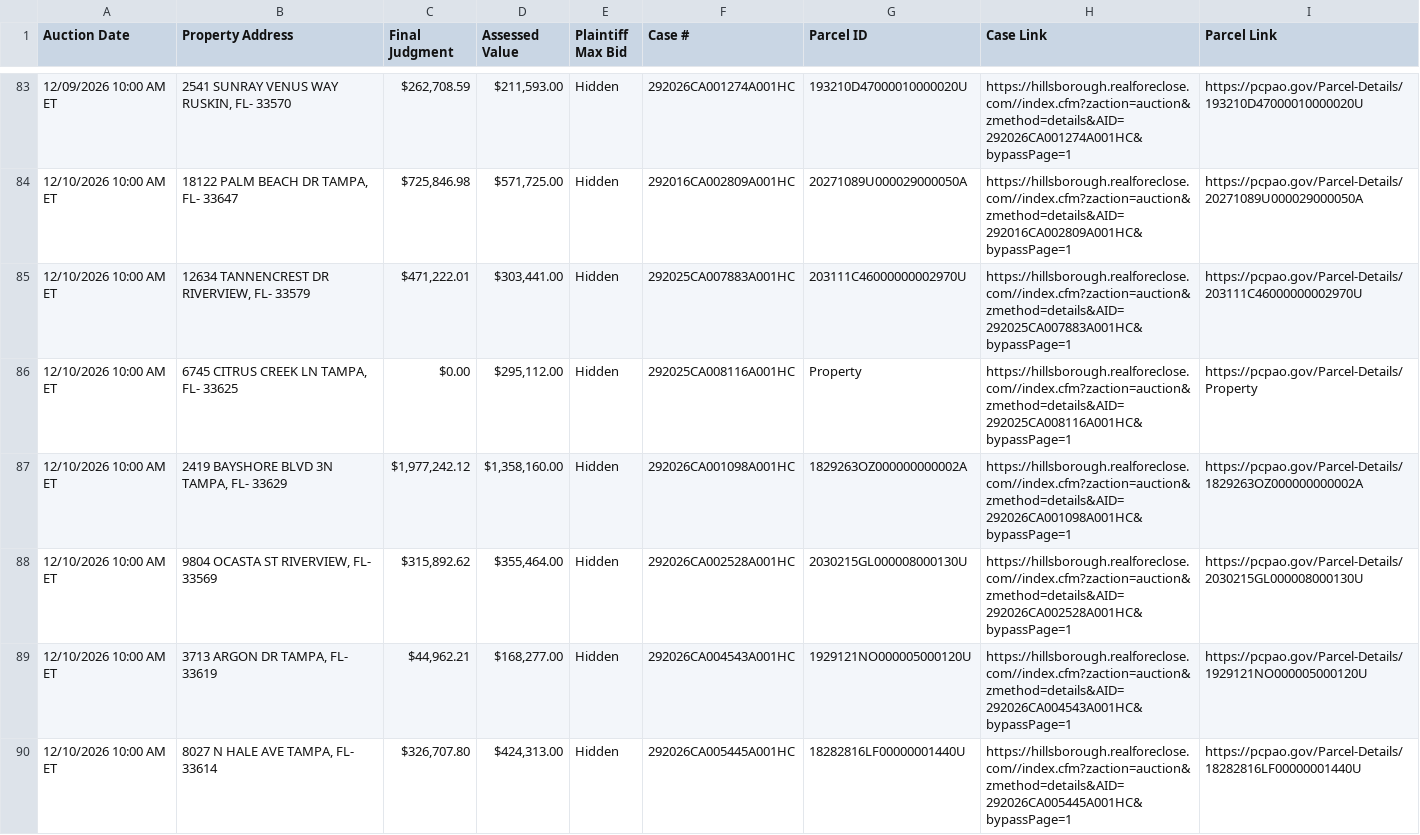
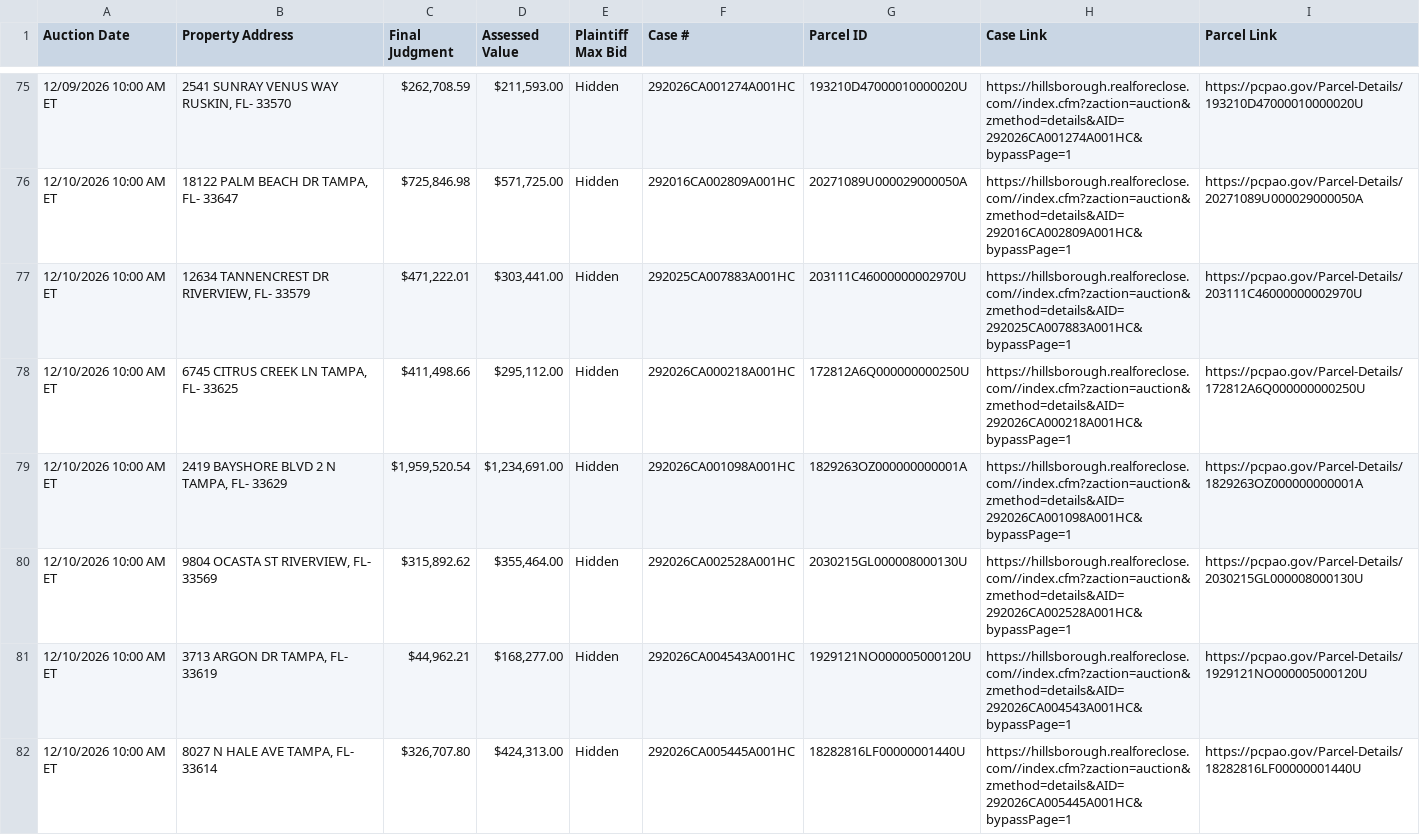
Before and after one commit to figlesias7/realforeclose-hillsborough, a CSV file: data/active_foreclosures.csv, drawn as a sheet; only a part is shown, gaps mark what is left out; the diff covers the shown part only.

```diff
--- a/data/active_foreclosures.csv
+++ b/data/active_foreclosures.csv
@@ -85,4 +77,4 @@ Auction Date,Property Address,Final Judgment,Assessed Value,Plaintiff Max Bid,Ca
 12/10/2026 10:00 AM ET,"12634 TANNENCREST DR RIVERVIEW, FL- 33579","$471,222.01","$303,441.00",Hidden,292025CA007883A001HC,203111C46000000002970U,https://hillsborough.realforeclose.com//index.cfm?zaction=auction&zmethod=details&AID=292025CA007883A001HC&bypassPage=1,https://pcpao.gov/Parcel-Details/203111C46000000002970U
-12/10/2026 10:00 AM ET,"6745 CITRUS CREEK LN TAMPA, FL- 33625",$0.00,"$295,112.00",Hidden,292025CA008116A001HC,Property,https://hillsborough.realforeclose.com//index.cfm?zaction=auction&zmethod=details&AID=292025CA008116A001HC&bypassPage=1,https://pcpao.gov/Parcel-Details/Property
-12/10/2026 10:00 AM ET,"2419 BAYSHORE BLVD 3N TAMPA, FL- 33629","$1,977,242.12","$1,358,160.00",Hidden,292026CA001098A001HC,1829263OZ000000000002A,https://hillsborough.realforeclose.com//index.cfm?zaction=auction&zmethod=details&AID=292026CA001098A001HC&bypassPage=1,https://pcpao.gov/Parcel-Details/1829263OZ000000000002A
+12/10/2026 10:00 AM ET,"6745 CITRUS CREEK LN TAMPA, FL- 33625","$411,498.66","$295,112.00",Hidden,292026CA000218A001HC,172812A6Q000000000250U,https://hillsborough.realforeclose.com//index.cfm?zaction=auction&zmethod=details&AID=292026CA000218A001HC&bypassPage=1,https://pcpao.gov/Parcel-Details/172812A6Q000000000250U
+12/10/2026 10:00 AM ET,"2419 BAYSHORE BLVD 2 N TAMPA, FL- 33629","$1,959,520.54","$1,234,691.00",Hidden,292026CA001098A001HC,1829263OZ000000000001A,https://hillsborough.realforeclose.com//index.cfm?zaction=auction&zmethod=details&AID=292026CA001098A001HC&bypassPage=1,https://pcpao.gov/Parcel-Details/1829263OZ000000000001A
 12/10/2026 10:00 AM ET,"9804 OCASTA ST RIVERVIEW, FL- 33569","$315,892.62","$355,464.00",Hidden,292026CA002528A001HC,2030215GL000008000130U,https://hillsborough.realforeclose.com//index.cfm?zaction=auction&zmethod=details&AID=292026CA002528A001HC&bypassPage=1,https://pcpao.gov/Parcel-Details/2030215GL000008000130U
```
Also changed, not shown: 8 added rows, 9 removed rows and 5 edited cells elsewhere in this file, data/all_seen.csv, data/event_log.csv, 3 other files.
